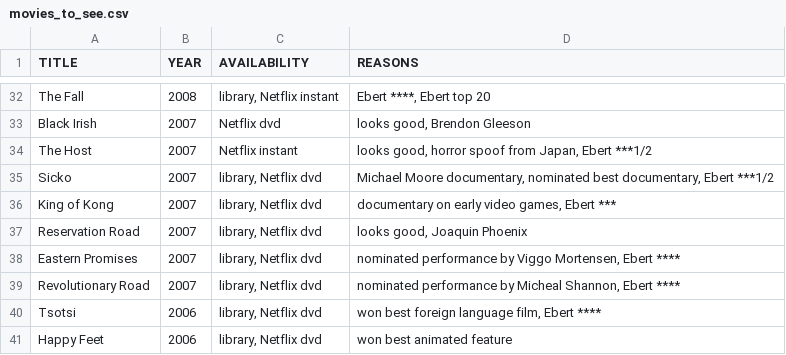
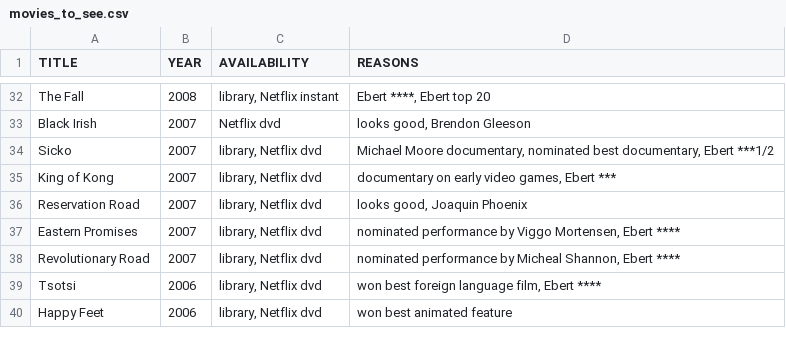
Before and after one commit to tgh/FiLTH, a CSV file: data/movies_to_see.csv, drawn as a sheet; only a part is shown, gaps mark what is left out.

```diff
--- a/data/movies_to_see.csv
+++ b/data/movies_to_see.csv
@@ -33,3 +33,2 @@
 "Black Irish",2007,"Netflix dvd","looks good, Brendon Gleeson"
-"The Host",2007,"Netflix instant","looks good, horror spoof from Japan, Ebert ***1/2"
 "Sicko",2007,"library, Netflix dvd","Michael Moore documentary, nominated best documentary, Ebert ***1/2"
```
Also changed, not shown: data/2011.csv, 7 other files.
